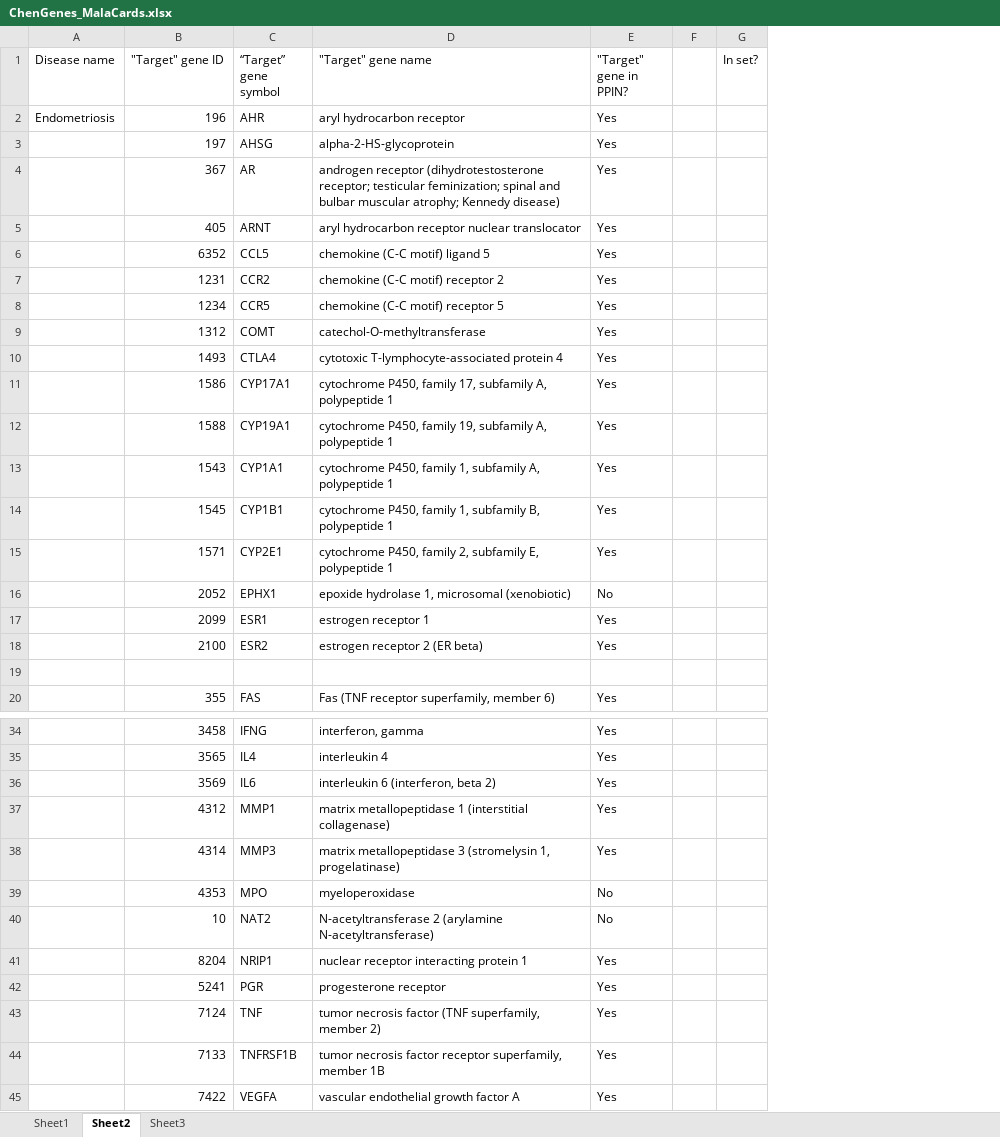
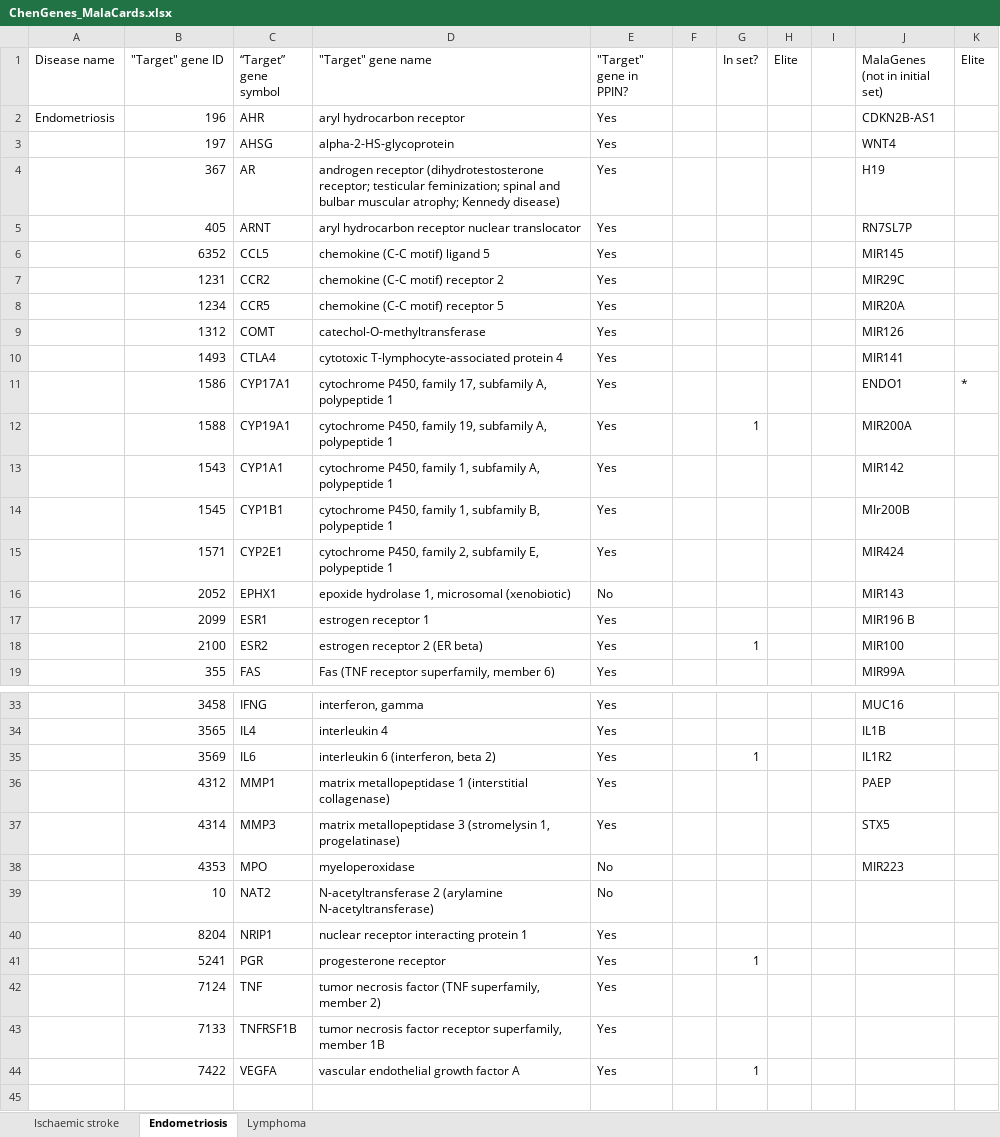
Before and after one commit to oscardssmith/Disease-Gene-Network-Analysis, an Excel workbook: Data/ChenGenes_MalaCards.xlsx, sheet Endometriosis, drawn as a sheet; only a part is shown, gaps mark what is left out; values as stored, in another font and other column widths than the file's, no borders; removed rows and columns are numbered as before the commit, all else as after; the diff names each change by its address in the sheet, - before the commit and + after, or states it on an @@ line.

Commit message:
finished making dataset

```diff
--- a/Data/ChenGenes_MalaCards.xlsx (sheet Endometriosis)
+++ b/Data/ChenGenes_MalaCards.xlsx (sheet Endometriosis)
-sheet tab: Sheet1
+sheet tab: Ischaemic stroke
-sheet tab: Sheet2
+sheet tab: Endometriosis
-sheet tab: Sheet3
+sheet tab: Lymphoma
+column H (Elite), empty
+column I, empty
+column J (MalaGenes (not in initial set)), rows 2-19: CDKN2B-AS1 | WNT4 | H19 | RN7SL7P | MIR145 | MIR29C | MIR20A | MIR126 | MIR141 | ENDO1 | MIR200A | MIR142 | MIr200B | MIR424 | MIR143 | MIR196 B | MIR100 | MIR99A; rows 33-38: MUC16 | IL1B | IL1R2 | PAEP | STX5 | MIR223
+column K (Elite), row 11: *
-G12 (In set?): (empty)
+G12 (In set?): 1
-G18 (In set?): (empty)
+G18 (In set?): 1
-row 19: (empty)
-G35 (In set?): (empty)
+G35 (In set?): 1
-G41 (In set?): (empty)
+G41 (In set?): 1
-G44 (In set?): (empty)
+G44 (In set?): 1
```
